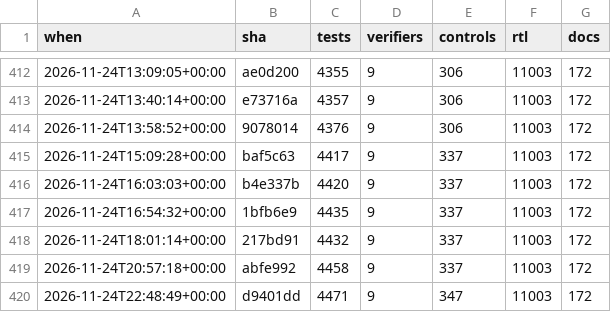
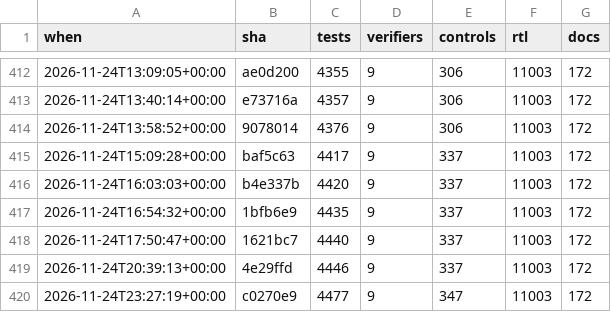
Before and after one commit to 2AMLogic/gf180-parasynth, a CSV file: docs/scorecard/history.csv, drawn as a sheet; only a part is shown, gaps mark what is left out.

```diff
--- a/docs/scorecard/history.csv
+++ b/docs/scorecard/history.csv
@@ -417,4 +417,4 @@ when,sha,tests,verifiers,controls,rtl,docs
 2026-11-24T16:54:32+00:00,1bfb6e9,4435,9,337,11003,172
-2026-11-24T18:01:14+00:00,217bd91,4432,9,337,11003,172
-2026-11-24T20:57:18+00:00,abfe992,4458,9,337,11003,172
-2026-11-24T22:48:49+00:00,d9401dd,4471,9,347,11003,172
+2026-11-24T17:50:47+00:00,1621bc7,4440,9,337,11003,172
+2026-11-24T20:39:13+00:00,4e29ffd,4446,9,337,11003,172
+2026-11-24T23:27:19+00:00,c0270e9,4477,9,347,11003,172
```
Also changed, not shown: 1 other file.
